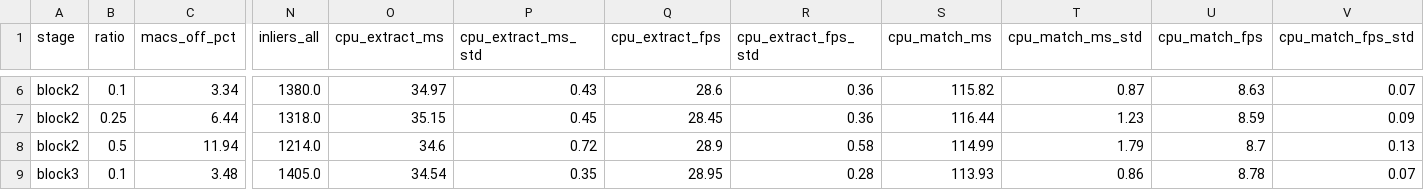
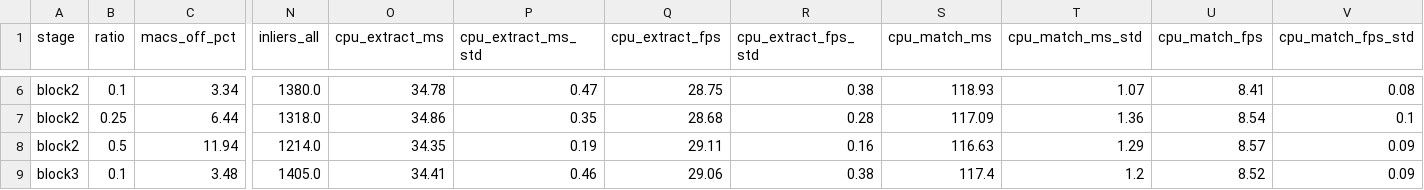
Before and after one commit to Alessandra-m/XFeat-analysis, a CSV file: prune/results/prune_grid.csv, drawn as a sheet; only a part is shown, gaps mark what is left out; the diff covers the shown part only; the diff names each change by its address in the sheet, - before the commit and + after, or states it on an @@ line.

```diff
--- a/prune/results/prune_grid.csv
+++ b/prune/results/prune_grid.csv
-O6 (cpu_extract_ms): 34.97
+O6 (cpu_extract_ms): 34.78
-P6 (cpu_extract_ms_std): 0.43
+P6 (cpu_extract_ms_std): 0.47
-Q6 (cpu_extract_fps): 28.6
+Q6 (cpu_extract_fps): 28.75
-R6 (cpu_extract_fps_std): 0.36
+R6 (cpu_extract_fps_std): 0.38
-S6 (cpu_match_ms): 115.82
+S6 (cpu_match_ms): 118.93
-T6 (cpu_match_ms_std): 0.87
+T6 (cpu_match_ms_std): 1.07
-U6 (cpu_match_fps): 8.63
+U6 (cpu_match_fps): 8.41
-V6 (cpu_match_fps_std): 0.07
+V6 (cpu_match_fps_std): 0.08
-O7 (cpu_extract_ms): 35.15
+O7 (cpu_extract_ms): 34.86
-P7 (cpu_extract_ms_std): 0.45
+P7 (cpu_extract_ms_std): 0.35
-Q7 (cpu_extract_fps): 28.45
+Q7 (cpu_extract_fps): 28.68
-R7 (cpu_extract_fps_std): 0.36
+R7 (cpu_extract_fps_std): 0.28
-S7 (cpu_match_ms): 116.44
+S7 (cpu_match_ms): 117.09
-T7 (cpu_match_ms_std): 1.23
+T7 (cpu_match_ms_std): 1.36
-U7 (cpu_match_fps): 8.59
+U7 (cpu_match_fps): 8.54
-V7 (cpu_match_fps_std): 0.09
+V7 (cpu_match_fps_std): 0.1
-O8 (cpu_extract_ms): 34.6
+O8 (cpu_extract_ms): 34.35
-P8 (cpu_extract_ms_std): 0.72
+P8 (cpu_extract_ms_std): 0.19
-Q8 (cpu_extract_fps): 28.9
+Q8 (cpu_extract_fps): 29.11
-R8 (cpu_extract_fps_std): 0.58
+R8 (cpu_extract_fps_std): 0.16
-S8 (cpu_match_ms): 114.99
+S8 (cpu_match_ms): 116.63
-T8 (cpu_match_ms_std): 1.79
+T8 (cpu_match_ms_std): 1.29
-U8 (cpu_match_fps): 8.7
+U8 (cpu_match_fps): 8.57
-V8 (cpu_match_fps_std): 0.13
+V8 (cpu_match_fps_std): 0.09
-O9 (cpu_extract_ms): 34.54
+O9 (cpu_extract_ms): 34.41
-P9 (cpu_extract_ms_std): 0.35
+P9 (cpu_extract_ms_std): 0.46
-Q9 (cpu_extract_fps): 28.95
+Q9 (cpu_extract_fps): 29.06
-R9 (cpu_extract_fps_std): 0.28
+R9 (cpu_extract_fps_std): 0.38
-S9 (cpu_match_ms): 113.93
+S9 (cpu_match_ms): 117.4
-T9 (cpu_match_ms_std): 0.86
+T9 (cpu_match_ms_std): 1.2
-U9 (cpu_match_fps): 8.78
+U9 (cpu_match_fps): 8.52
-V9 (cpu_match_fps_std): 0.07
+V9 (cpu_match_fps_std): 0.09
```
Also changed, not shown: 95 edited cells elsewhere in this file, prune/results/prune_criteria.csv, prune/results/prune_nonuniform.csv, 11 other files.
